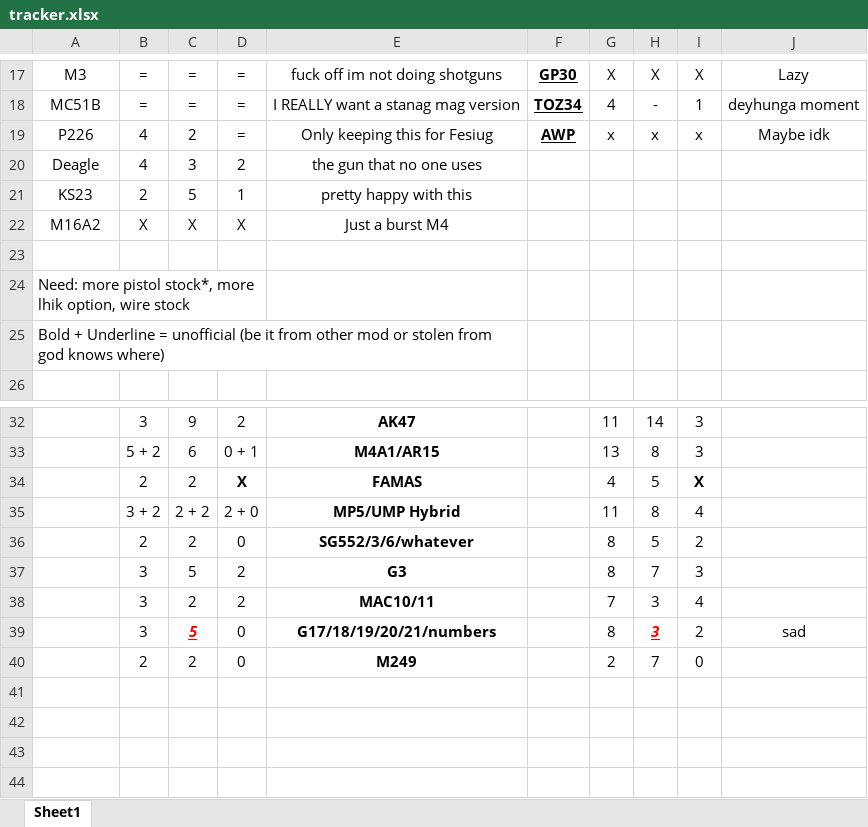
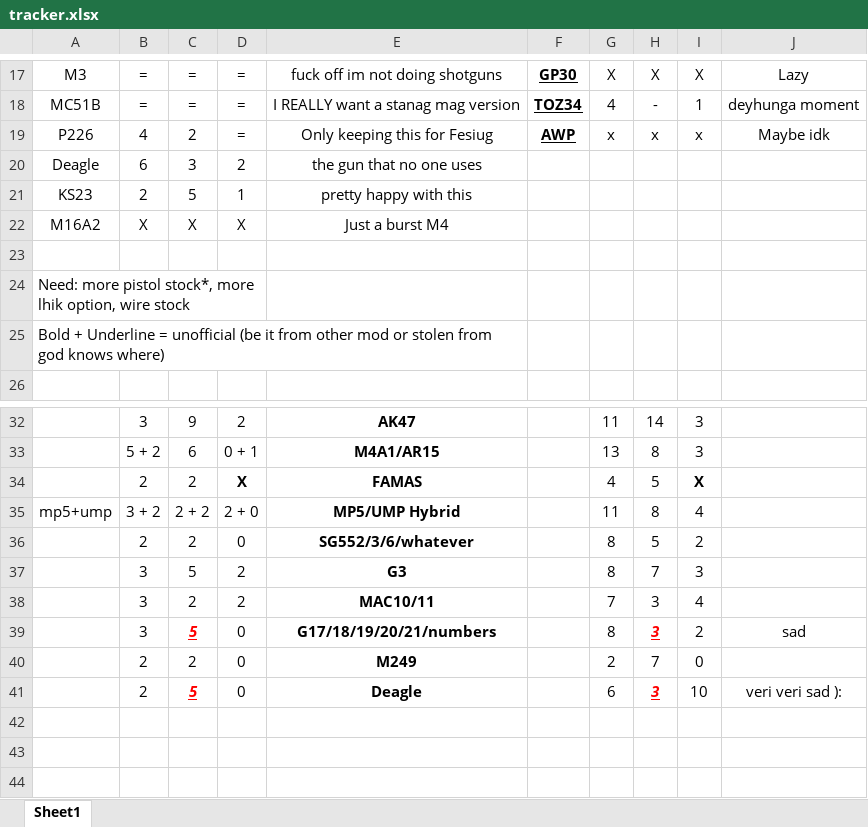
Before and after one commit to rzen1th/arccw-fas2, an Excel workbook: tracker.xlsx, sheet Sheet1, drawn as a sheet; only a part is shown, gaps mark what is left out; values as stored, in another font and other column widths than the file's, no borders; the diff names each change by its address in the sheet, - before the commit and + after, or states it on an @@ line.

Commit message:
deagle attachment pos

```diff
--- a/tracker.xlsx (sheet Sheet1)
+++ b/tracker.xlsx (sheet Sheet1)
-B20: 4
+B20: 6
-A35: (empty)
+A35: mp5+ump
-row 41: (empty)
+row 41:  | 2 | 5 | 0 | Deagle |  | 6 | 3 | 10 | veri veri sad ):
```
Also changed, not shown: 5 other files.
